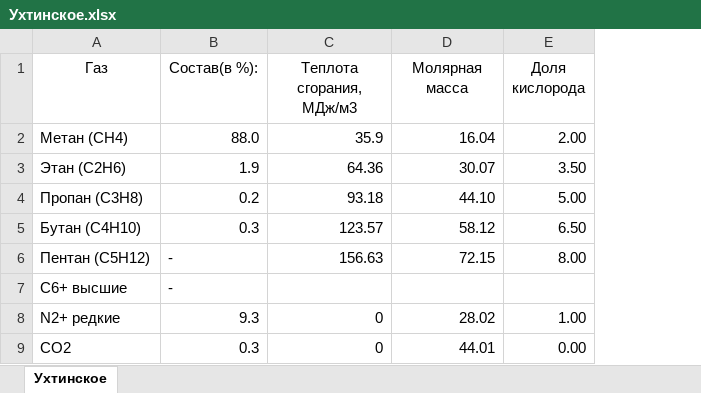
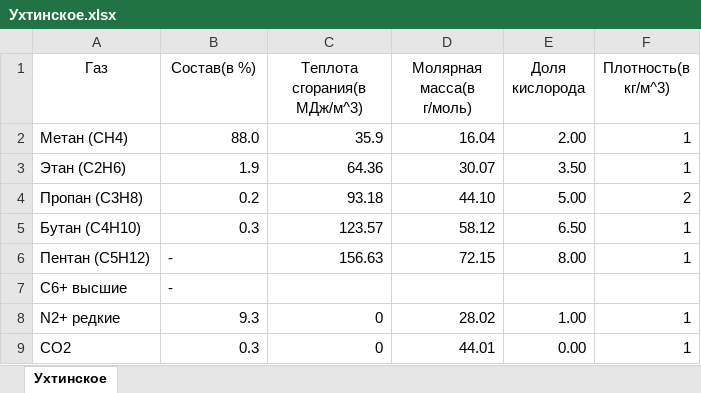
Before and after one commit to PohjoinenJohtaja/Final_project, an Excel workbook: Project/Ухтинское.xlsx, sheet Ухтинское, drawn as a sheet; values as stored, in another font and other column widths than the file's, no borders; charts and pictures not drawn; the diff names each change by its address in the sheet, - before the commit and + after, or states it on an @@ line.

```diff
--- a/Project/Ухтинское.xlsx (sheet Ухтинское)
+++ b/Project/Ухтинское.xlsx (sheet Ухтинское)
+column F (Плотность(в кг/м^3)), rows 2-9: 1 | 1 | 2 | 1 | 1 |  | 1 | 1
-B1: Состав(в %):
+B1: Состав(в %)
-C1: Теплота сгорания, МДж/м3
+C1: Теплота сгорания(в МДж/м^3)
-D1: Молярная масса
+D1: Молярная масса(в г/моль)
```
Also changed, not shown: charts or pictures, 3 other files.
